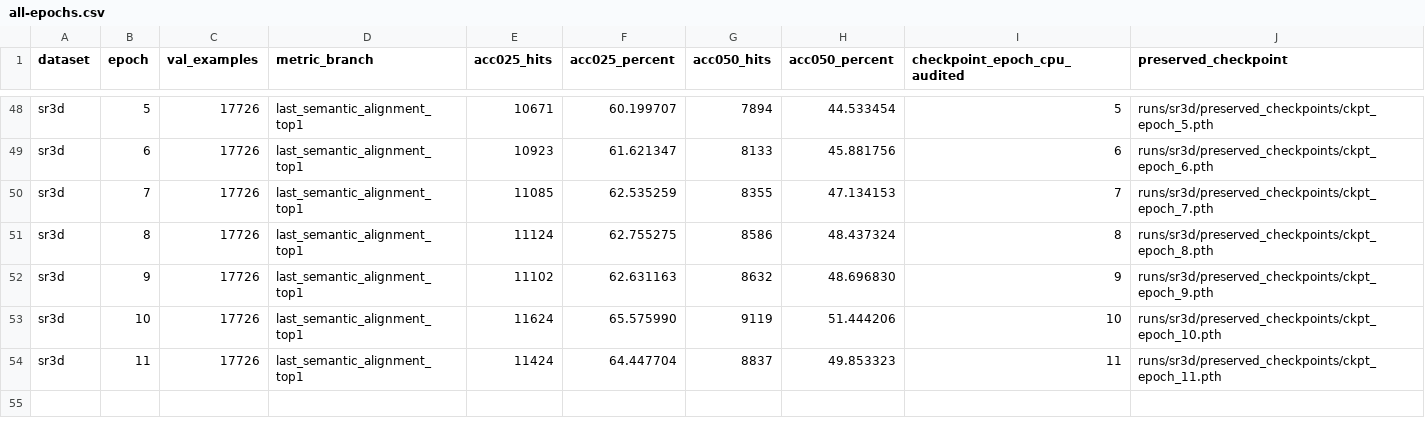
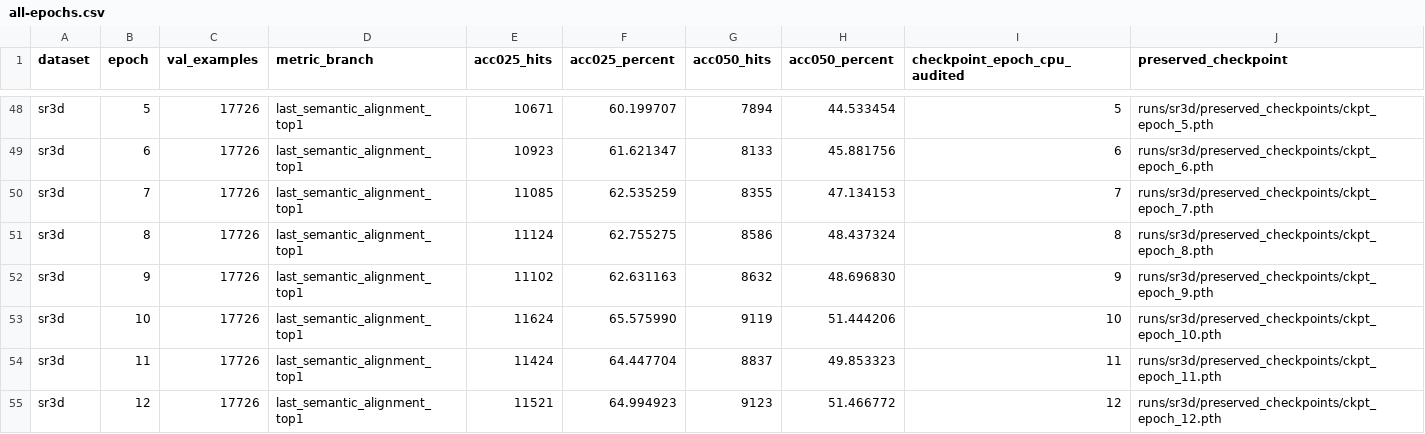
Before and after one commit to 666666666666gao/MCLN, a CSV file: docs/results/mcln_pvground_20261101/all-epochs.csv, drawn as a sheet; only a part is shown, gaps mark what is left out.

```diff
--- a/docs/results/mcln_pvground_20261101/all-epochs.csv
+++ b/docs/results/mcln_pvground_20261101/all-epochs.csv
@@ -54 +54,2 @@
 "sr3d","11","17726","last_semantic_alignment_top1","11424","64.447704","8837","49.853323","11","runs/sr3d/preserved_checkpoints/ckpt_epoch_11.pth"
+"sr3d","12","17726","last_semantic_alignment_top1","11521","64.994923","9123","51.466772","12","runs/sr3d/preserved_checkpoints/ckpt_epoch_12.pth"
```
Also changed, not shown: docs/results/mcln_pvground_20261101/scanrefer-restart-all-epochs.csv, 4 other files.
